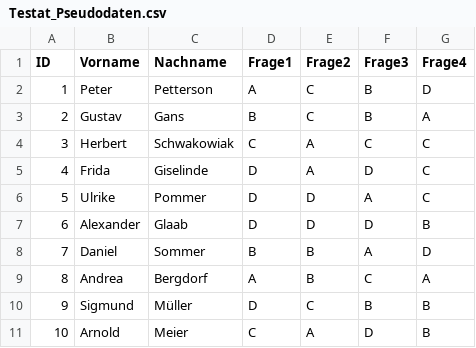
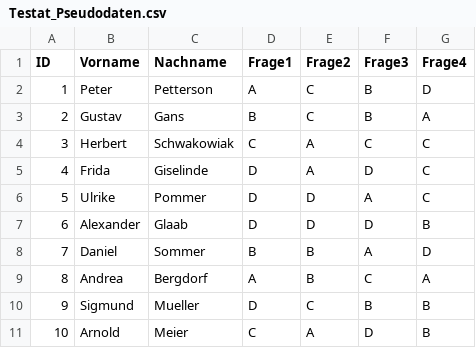
Before and after one commit to PatrickZehentbauer/Testat, a CSV file: Testat_Pseudodaten.csv, drawn as a sheet; the diff names each change by its address in the sheet, - before the commit and + after, or states it on an @@ line.

```diff
--- a/Testat_Pseudodaten.csv
+++ b/Testat_Pseudodaten.csv
-C10 (Nachname): Müller
+C10 (Nachname): Mueller
```
Also changed, not shown: 2 other files.
